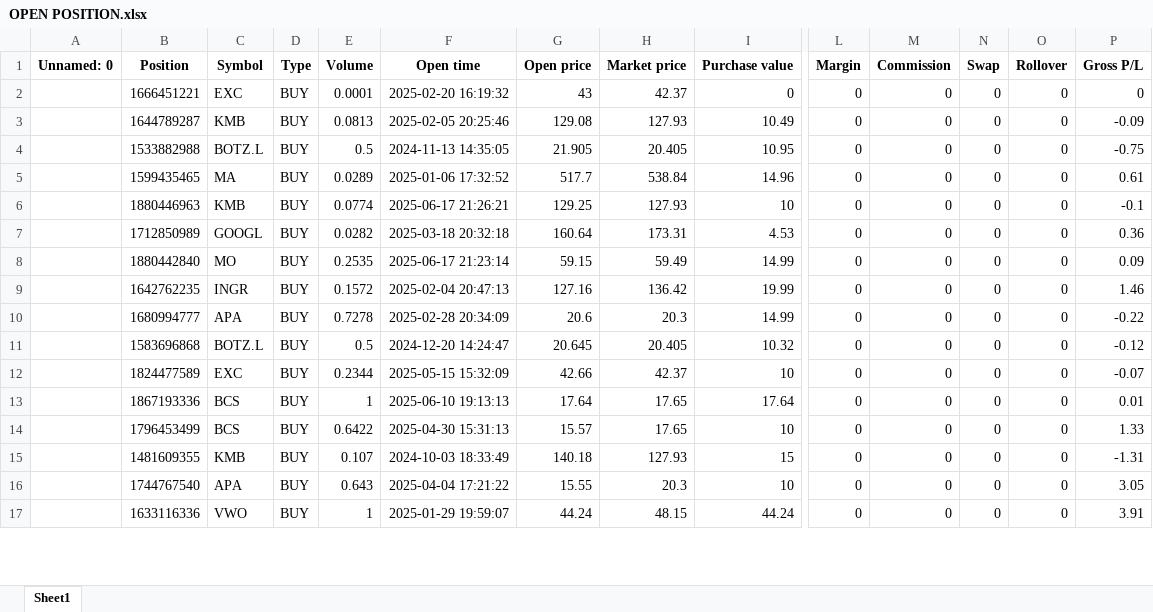
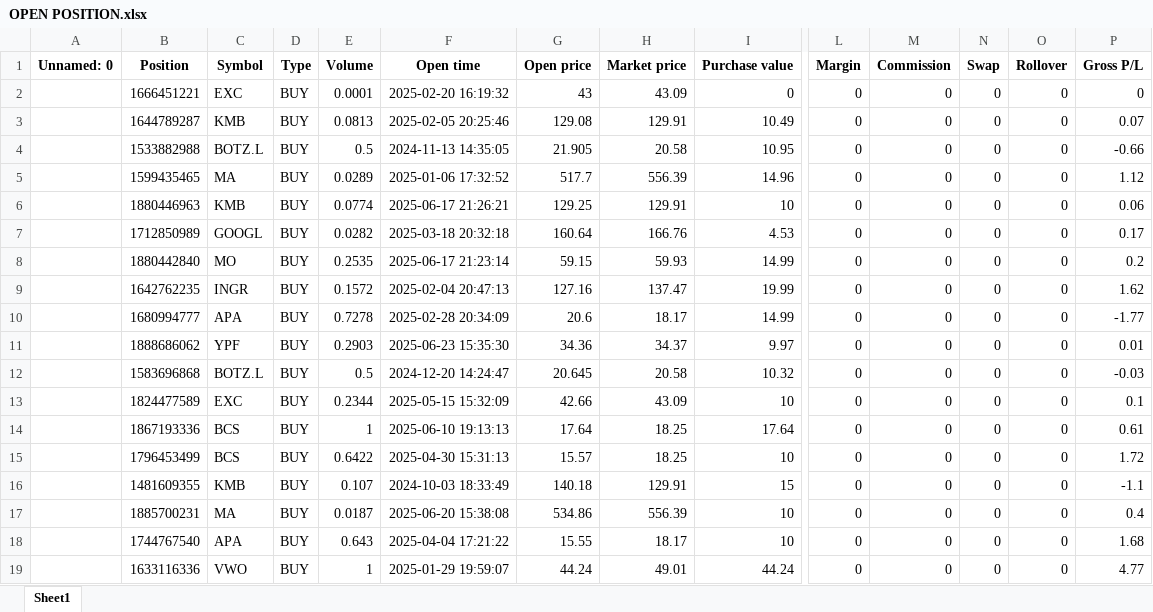
Before and after one commit to SRodWal/RodWal-Capital-Insights, an Excel workbook: Stock Selection/OPEN POSITION.xlsx, sheet Sheet1, drawn as a sheet; only a part is shown, gaps mark what is left out; values as stored, in another font and other column widths than the file's, no borders; addresses are those after the commit; rows hold the shown columns only; the diff covers the shown part only; the diff names each change by its address in the sheet, - before the commit and + after, or states it on an @@ line.

```diff
--- a/Stock Selection/OPEN POSITION.xlsx (sheet Sheet1)
+++ b/Stock Selection/OPEN POSITION.xlsx (sheet Sheet1)
-H2 (Market price): 42.37
+H2 (Market price): 43.09
-H3 (Market price): 127.93
+H3 (Market price): 129.91
-P3 (Gross P/L): -0.09
+P3 (Gross P/L): 0.07
-H4 (Market price): 20.405
+H4 (Market price): 20.58
-P4 (Gross P/L): -0.75
+P4 (Gross P/L): -0.66
-H5 (Market price): 538.84
+H5 (Market price): 556.39
-P5 (Gross P/L): 0.61
+P5 (Gross P/L): 1.12
-H6 (Market price): 127.93
+H6 (Market price): 129.91
-P6 (Gross P/L): -0.1
+P6 (Gross P/L): 0.06
-H7 (Market price): 173.31
+H7 (Market price): 166.76
-P7 (Gross P/L): 0.36
+P7 (Gross P/L): 0.17
-H8 (Market price): 59.49
+H8 (Market price): 59.93
-P8 (Gross P/L): 0.09
+P8 (Gross P/L): 0.2
-H9 (Market price): 136.42
+H9 (Market price): 137.47
-P9 (Gross P/L): 1.46
+P9 (Gross P/L): 1.62
-H10 (Market price): 20.3
+H10 (Market price): 18.17
-P10 (Gross P/L): -0.22
+P10 (Gross P/L): -1.77
+row 11:  | 1888686062 | YPF | BUY | 0.2903 | 2025-06-23 15:35:30 | 34.36 | 34.37 | 9.97 | 0 | 0 | 0 | 0 | 0.01
-H12 (Market price): 20.405
+H12 (Market price): 20.58
-P12 (Gross P/L): -0.12
+P12 (Gross P/L): -0.03
-H13 (Market price): 42.37
+H13 (Market price): 43.09
-P13 (Gross P/L): -0.07
+P13 (Gross P/L): 0.1
-H14:H15 (Market price): 17.65
+H14:H15 (Market price): 18.25
-P14 (Gross P/L): 0.01
+P14 (Gross P/L): 0.61
-P15 (Gross P/L): 1.33
+P15 (Gross P/L): 1.72
-H16 (Market price): 127.93
+H16 (Market price): 129.91
-P16 (Gross P/L): -1.31
+P16 (Gross P/L): -1.1
+row 17:  | 1885700231 | MA | BUY | 0.0187 | 2025-06-20 15:38:08 | 534.86 | 556.39 | 10 | 0 | 0 | 0 | 0 | 0.4
-H18 (Market price): 20.3
+H18 (Market price): 18.17
-P18 (Gross P/L): 3.05
+P18 (Gross P/L): 1.68
-H19 (Market price): 48.15
+H19 (Market price): 49.01
-P19 (Gross P/L): 3.91
+P19 (Gross P/L): 4.77
```
Also changed, not shown: 3 added rows, 5 removed rows and 205 edited cells elsewhere in this sheet, Stock Selection/CASH OPERATION.xlsx, Stock Selection/CLOSED POSITION HISTORY.xlsx, 4 other files.
